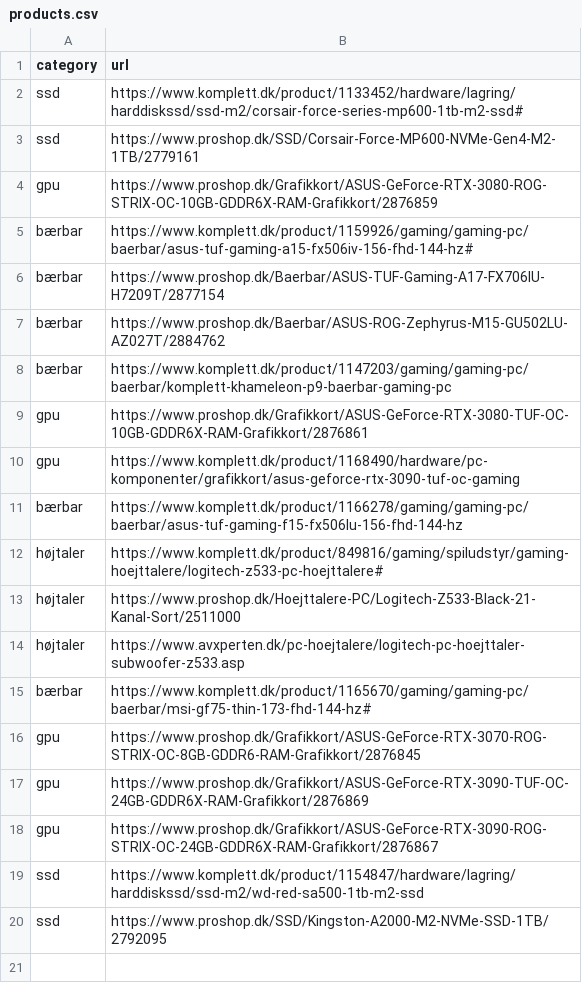
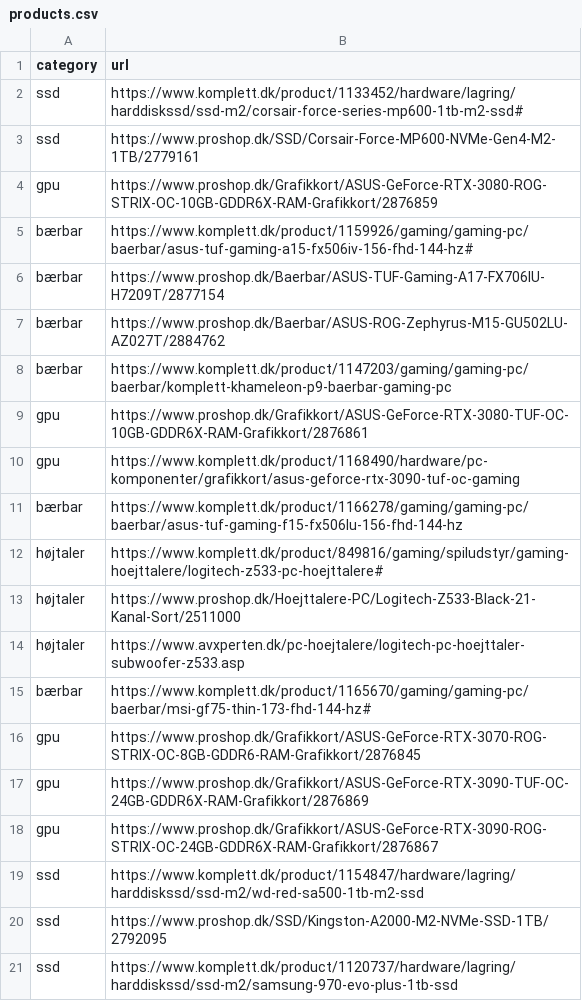
Before and after one commit to Ignis-Altum/scraper, a CSV file: scraper/products.csv, drawn as a sheet.

Commit message:
Add a ssd from Komplett

```diff
--- a/scraper/products.csv
+++ b/scraper/products.csv
@@ -20 +20,2 @@ ssd,https://www.komplett.dk/product/1154847/hardware/lagring/harddiskssd/ssd-m2/
 ssd,https://www.proshop.dk/SSD/Kingston-A2000-M2-NVMe-SSD-1TB/2792095
+ssd,https://www.komplett.dk/product/1120737/hardware/lagring/harddiskssd/ssd-m2/samsung-970-evo-plus-1tb-ssd
```
Also changed, not shown: 2 other files.
